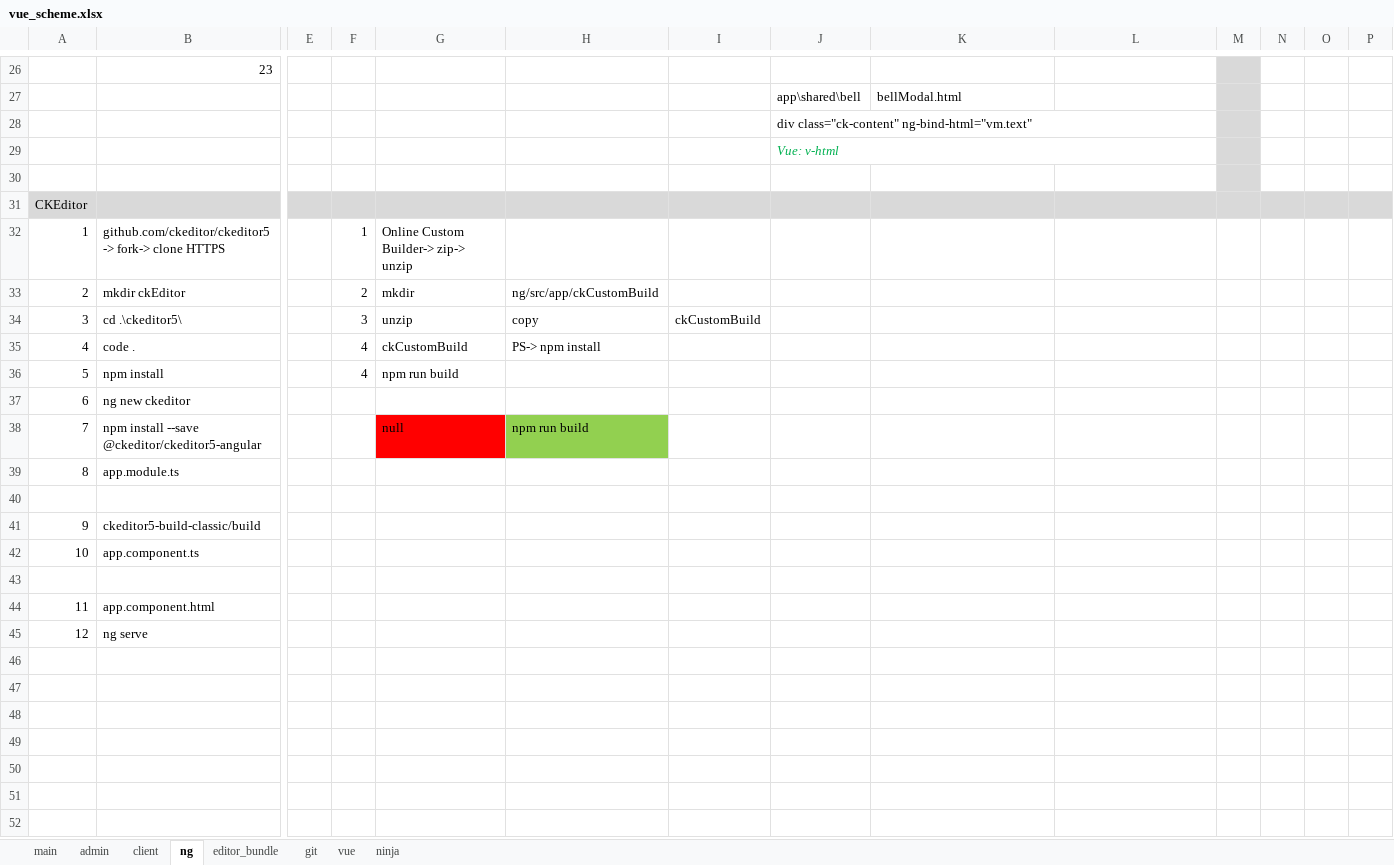
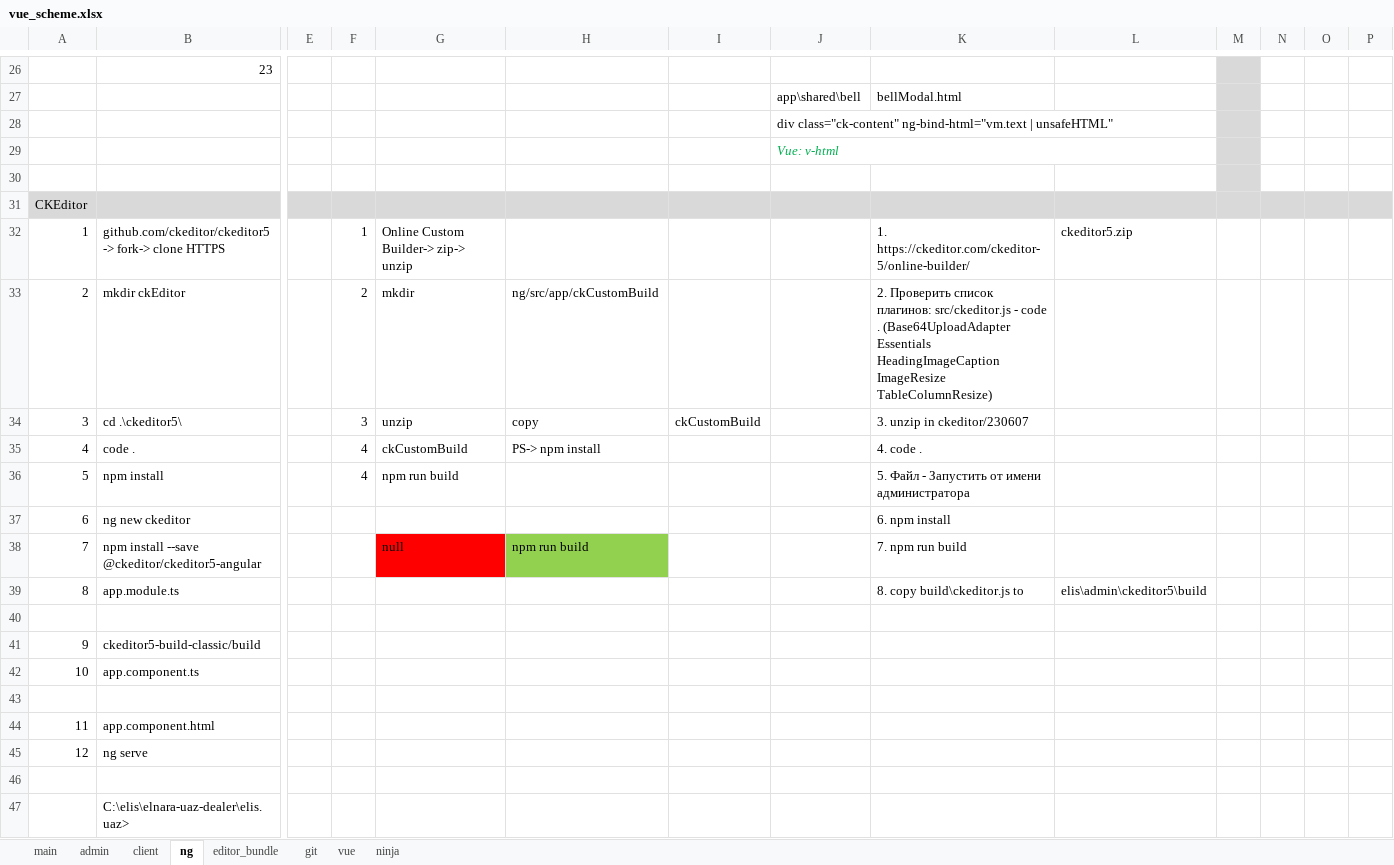
Before and after one commit to sowlru/vue-test, an Excel workbook: vue_scheme.xlsx, sheet ng, drawn as a sheet; only a part is shown, gaps mark what is left out; values as stored, in another font and other column widths than the file's, no borders; rows hold the shown columns only; the diff names each change by its address in the sheet, - before the commit and + after, or states it on an @@ line.

```diff
--- a/vue_scheme.xlsx (sheet ng)
+++ b/vue_scheme.xlsx (sheet ng)
-J28: div class="ck-content" ng-bind-html="vm.text"
+J28: div class="ck-content" ng-bind-html="vm.text | unsafeHTML"
-K32: (empty)
+K32: 1. https://ckeditor.com/ckeditor-5/online-builder/
-L32: (empty)
+L32: ckeditor5.zip
-K33: (empty)
+K33: 2. Проверить список плагинов: src/ckeditor.js - code . (Base64UploadAdapter Essentials HeadingImageCaption ImageResize TableColumnResize)
-K34: (empty)
+K34: 3. unzip in ckeditor/230607
-K35: (empty)
+K35: 4. code .
-K36: (empty)
+K36: 5. Файл - Запустить от имени администратора
-K37: (empty)
+K37: 6. npm install
-K38: (empty)
+K38: 7. npm run build
-K39: (empty)
+K39: 8. copy build\ckeditor.js to
-L39: (empty)
+L39: elis\admin\ckeditor5\build
+row 46: (empty)
+row 47:  | C:\elis\elnara-uaz-dealer\elis.uaz>
```
Also changed, not shown: sheet admin, sheet main, formulas that keep their value, charts or pictures, 2 other files.
